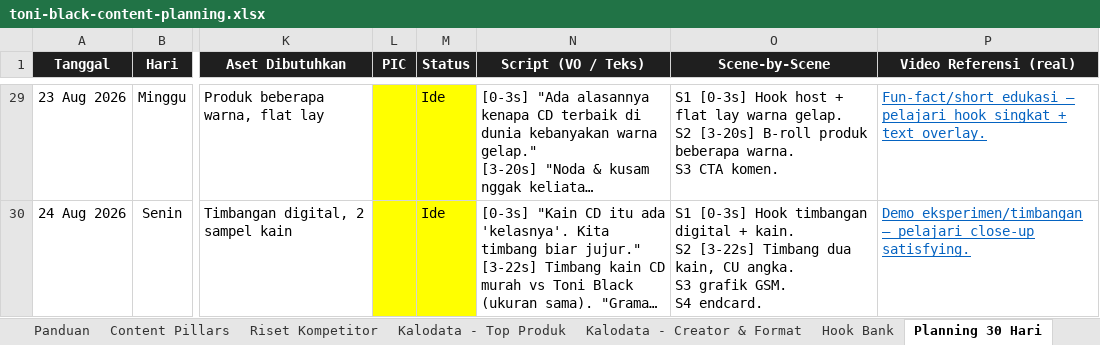
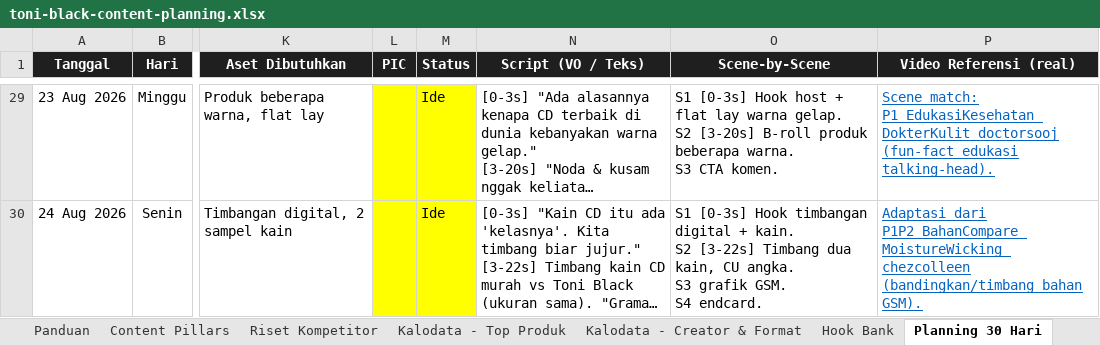
Before and after one commit to aslihabnuri/Dom-Manipulation, an Excel workbook: toni-black/toni-black-content-planning.xlsx, sheet Planning 30 Hari, drawn as a sheet; only a part is shown, gaps mark what is left out; long unchanged cells end in …; values as stored, in another font and other column widths than the file's, no borders; the diff covers the shown part only; the diff names each change by its address in the sheet, - before the commit and + after, or states it on an @@ line.

```diff
--- a/toni-black/toni-black-content-planning.xlsx (sheet Planning 30 Hari)
+++ b/toni-black/toni-black-content-planning.xlsx (sheet Planning 30 Hari)
-P29 (Video Referensi (real)): Fun-fact/short edukasi — pelajari hook singkat + text overlay.
+P29 (Video Referensi (real)): Scene match: P1_EdukasiKesehatan_DokterKulit_doctorsooj (fun-fact edukasi talking-head).
-P30 (Video Referensi (real)): Demo eksperimen/timbangan — pelajari close-up satisfying.
+P30 (Video Referensi (real)): Adaptasi dari P1P2_BahanCompare_MoistureWicking_chezcolleen (bandingkan/timbang bahan GSM).
```
Also changed, not shown: 36 edited cells elsewhere in this sheet, 1 other file.
